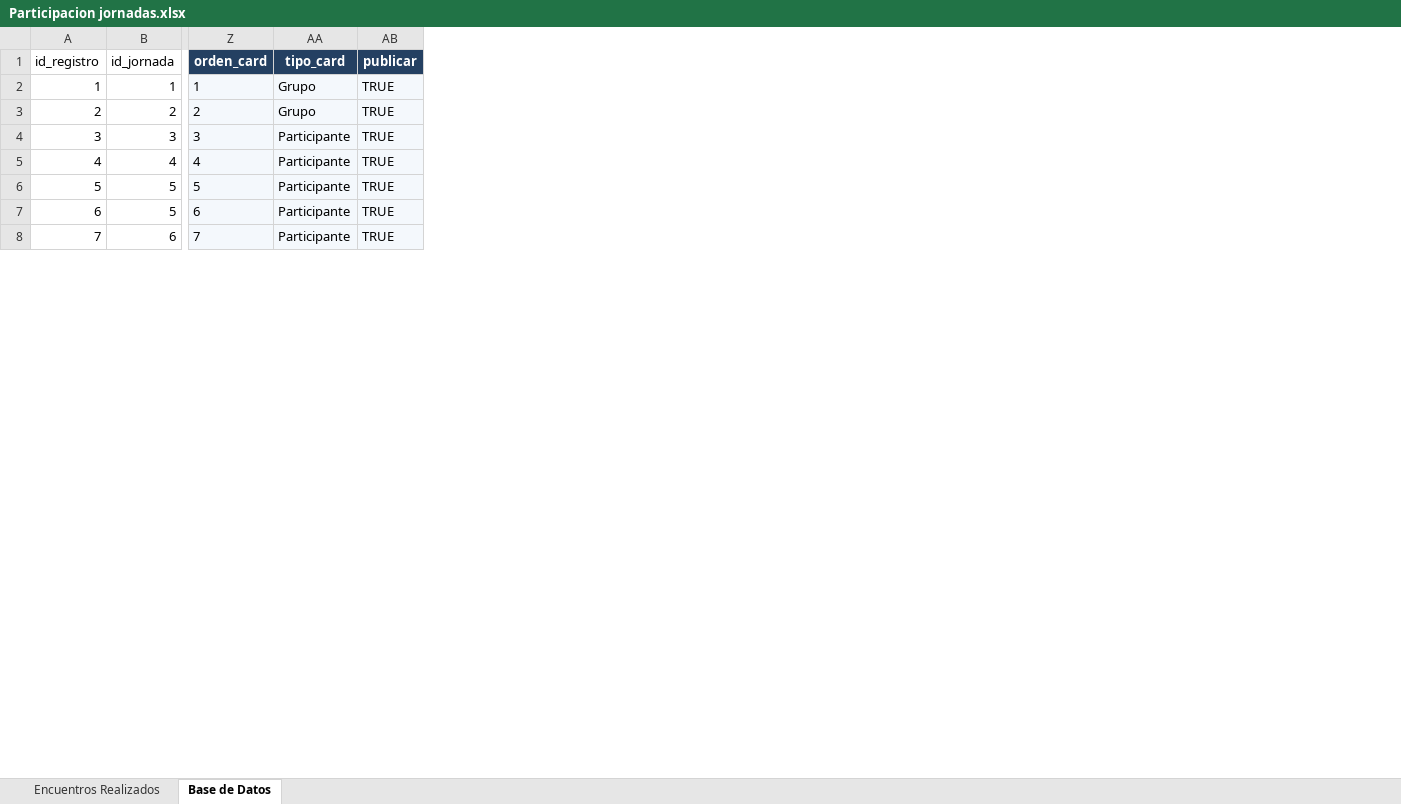
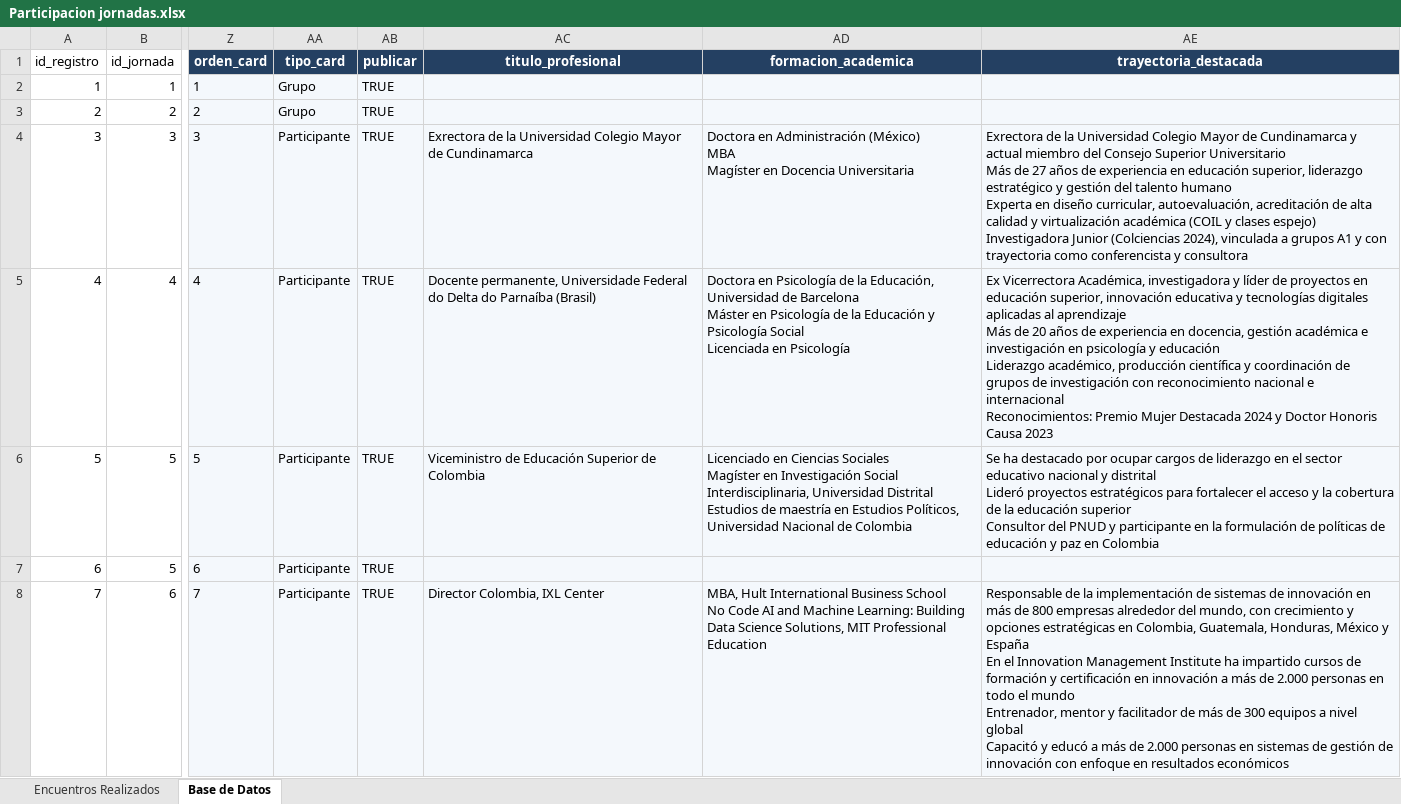
Before and after one commit to DarwinDev44/planeacion-estrategica, an Excel workbook: portal-web/data/source-conferencistas/Participacion jornadas.xlsx, sheet Base de Datos, drawn as a sheet; only a part is shown, gaps mark what is left out; values as stored, in another font and other column widths than the file's, no borders; table styles not drawn; ↵ is a line break in a cell; the diff covers the shown part only; the diff names each change by its address in the sheet, - before the commit and + after, or states it on an @@ line.

Commit message:
feat: perfiles enriquecidos de conferencistas con vista de detalle y fotos
Cada card ahora abre un modal con formacion academica, trayectoria y foto
de perfil, todo leido en vivo desde nuevas columnas de la hoja Base de
Datos del Excel (titulo_profesional, formacion_academica,
trayectoria_destacada). Las fotos y el aro floral institucional, extraidos
de los perfiles en PowerPoint de cada conferencista, se resuelven por
convencion de archivo a partir del slug ya existente, sin agregar columnas
para eso. Se quita el truncado de texto en las cards.

De paso corrige un bug real de posicionamiento del componente Dialog
compartido bajo el modo movil de escritorio forzado: WebKit resuelve mal
los porcentajes de alto para elementos position:fixed en ese contexto,
dejando cualquier modal fuera del area visible. Se cambia a position:
absolute con centrado calculado en JS a partir de valores de viewport
confiables.

```diff
--- a/portal-web/data/source-conferencistas/Participacion jornadas.xlsx (sheet Base de Datos)
+++ b/portal-web/data/source-conferencistas/Participacion jornadas.xlsx (sheet Base de Datos)
+column AC (titulo_profesional), rows 4-8: Exrectora de la Universidad Colegio Mayor de Cundinamarca | Docente permanente, Universidade Federal do Delta do Parnaíba (Brasil) | Viceministro de Educación Superior de Colombia |  | Director Colombia, IXL Center
+column AD (formacion_academica), rows 4-8: Doctora en Administración (México) ↵ MBA ↵ Magíster en Docencia Universitaria | Doctora en Psicología de la Educación, Universidad de Barcelona ↵ Máster en Psicología de la Educación y Psicología Social ↵ Licenciada en Psicología | Licenciado en Ciencias Sociales ↵ Magíster en Investigación Social Interdisciplinaria, Universidad Distrital ↵ Estudios de maestría en Estudios Políticos, Universidad Nacional de Colombia |  | MBA, Hult International Business School ↵ No Code AI and Machine Learning: Building Data Science Solutions, MIT Professional Education
+column AE (trayectoria_destacada), rows 4-8: Exrectora de la Universidad Colegio Mayor de Cundinamarca y actual miembro del Consejo Superior Universitario ↵ Más de 27 años de experiencia en educación superior, liderazgo estratégico y gestión del talento humano ↵ Experta en diseño curricular, autoevaluación, acreditación de alta calidad y virtualización académica (COIL y clases espejo) ↵ Investigadora Junior (Colciencias 2024), vinculada a grupos A1 y con trayectoria como conferencista y consultora | Ex Vicerrectora Académica, investigadora y líder de proyectos en educación superior, innovación educativa y tecnologías digitales aplicadas al aprendizaje ↵ Más de 20 años de experiencia en docencia, gestión académica e investigación en psicología y educación ↵ Liderazgo académico, producción científica y coordinación de grupos de investigación con reconocimiento nacional e internacional ↵ Reconocimientos: Premio Mujer Destacada 2024 y Doctor Honoris Causa 2023 | Se ha destacado por ocupar cargos de liderazgo en el sector educativo nacional y distrital ↵ Lideró proyectos estratégicos para fortalecer el acceso y la cobertura de la educación superior ↵ Consultor del PNUD y participante en la formulación de políticas de educación y paz en Colombia |  | Responsable de la implementación de sistemas de innovación en más de 800 empresas alrededor del mundo, con crecimiento y opciones estratégicas en Colombia, Guatemala, Honduras, México y España ↵ En el Innovation Management Institute ha impartido cursos de formación y certificación en innovación a más de 2.000 personas en todo el mundo ↵ Entrenador, mentor y facilitador de más de 300 equipos a nivel global ↵ Capacitó y educó a más de 2.000 personas en sistemas de gestión de innovación con enfoque en resultados económicos
```
Also changed, not shown: 3 edited cells elsewhere in this sheet, 19 other files.
